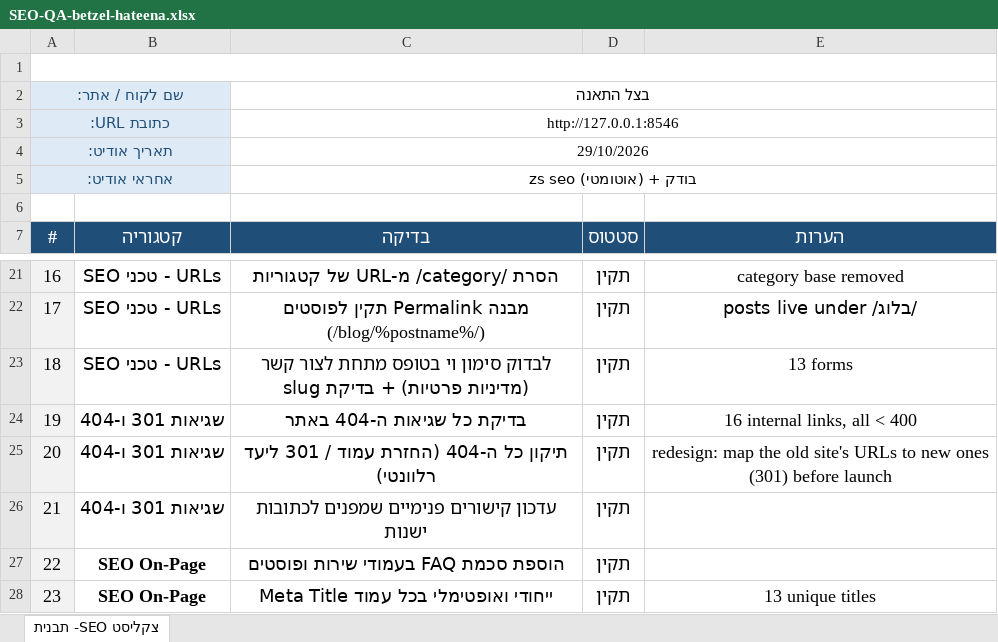
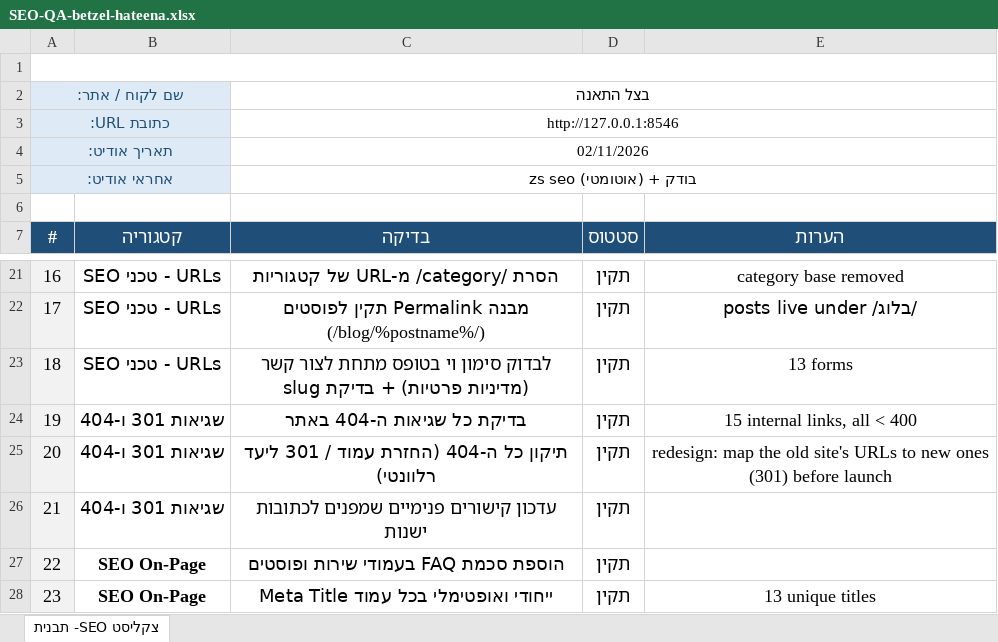
Before and after one commit to nitaizap/zap-site-builder, an Excel workbook: sites/betzel-hateena/SEO-QA-betzel-hateena.xlsx, sheet צקליסט SEO- תבנית, drawn as a sheet; only a part is shown, gaps mark what is left out; values as stored, in another font and other column widths than the file's, no borders; charts and pictures not drawn; the diff names each change by its address in the sheet, - before the commit and + after, or states it on an @@ line.

```diff
--- a/sites/betzel-hateena/SEO-QA-betzel-hateena.xlsx (sheet צקליסט SEO- תבנית)
+++ b/sites/betzel-hateena/SEO-QA-betzel-hateena.xlsx (sheet צקליסט SEO- תבנית)
-C4 (בדיקה): 29/10/2026
+C4 (בדיקה): 02/11/2026
-E24 (הערות): 16 internal links, all < 400
+E24 (הערות): 15 internal links, all < 400
```
Also changed, not shown: 3 other files.
